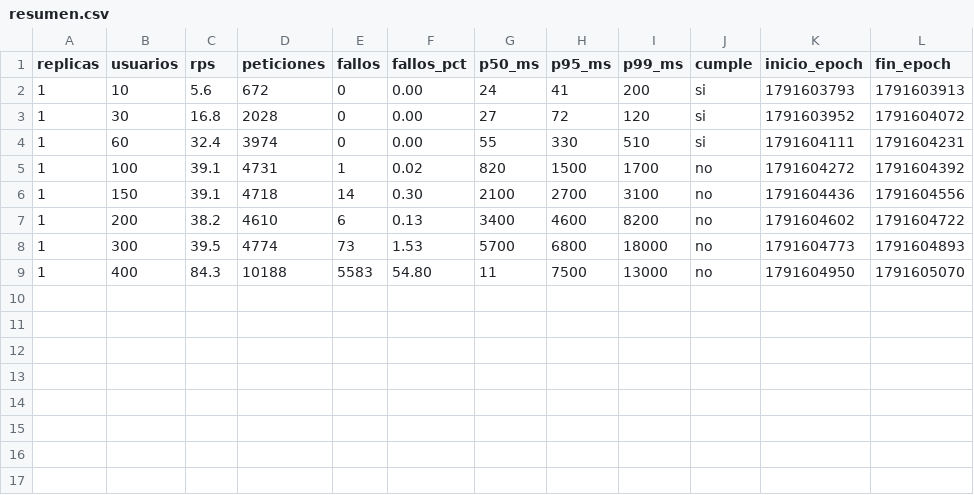
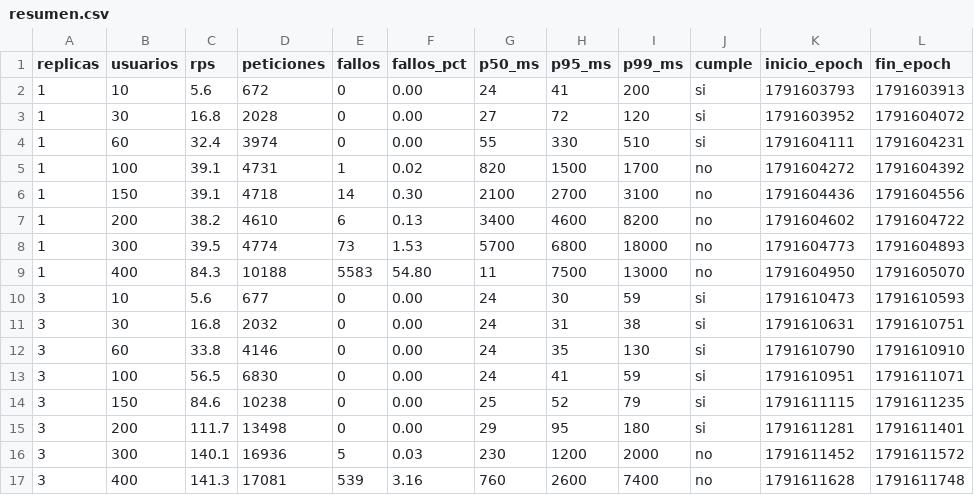
Before and after one commit to crissebasbol/mlops-course, a CSV file: taller_5/locust/resultados/resumen.csv, drawn as a sheet.

Commit message:
Resultados2

```diff
--- a/taller_5/locust/resultados/resumen.csv
+++ b/taller_5/locust/resultados/resumen.csv
@@ -9 +9,9 @@ replicas,usuarios,rps,peticiones,fallos,fallos_pct,p50_ms,p95_ms,p99_ms,cumple,i
 1,400,84.3,10188,5583,54.80,11,7500,13000,no,1791604950,1791605070
+3,10,5.6,677,0,0.00,24,30,59,si,1791610473,1791610593
+3,30,16.8,2032,0,0.00,24,31,38,si,1791610631,1791610751
+3,60,33.8,4146,0,0.00,24,35,130,si,1791610790,1791610910
+3,100,56.5,6830,0,0.00,24,41,59,si,1791610951,1791611071
+3,150,84.6,10238,0,0.00,25,52,79,si,1791611115,1791611235
+3,200,111.7,13498,0,0.00,29,95,180,si,1791611281,1791611401
+3,300,140.1,16936,5,0.03,230,1200,2000,no,1791611452,1791611572
+3,400,141.3,17081,539,3.16,760,2600,7400,no,1791611628,1791611748
```
Also changed, not shown: 40 other files.
